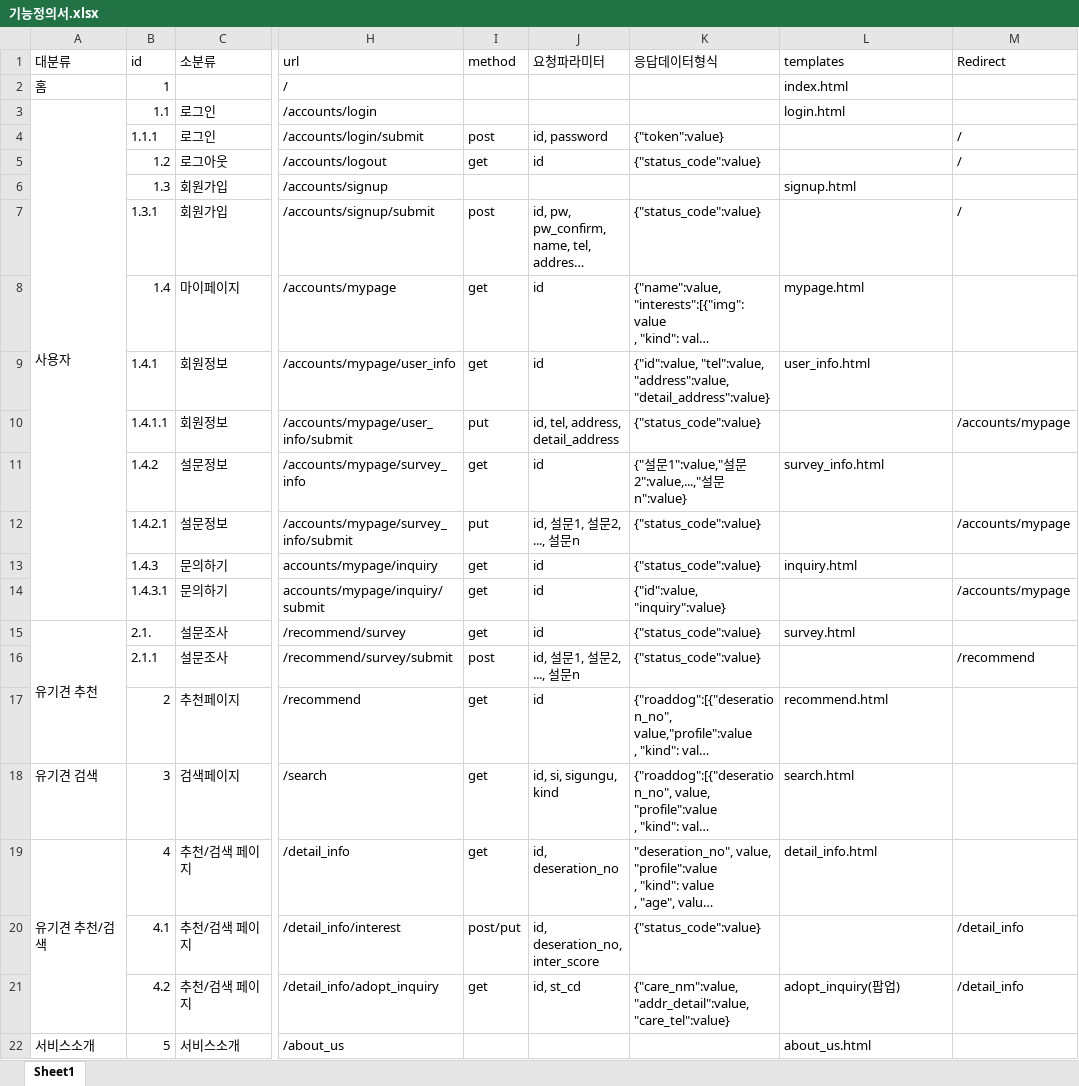
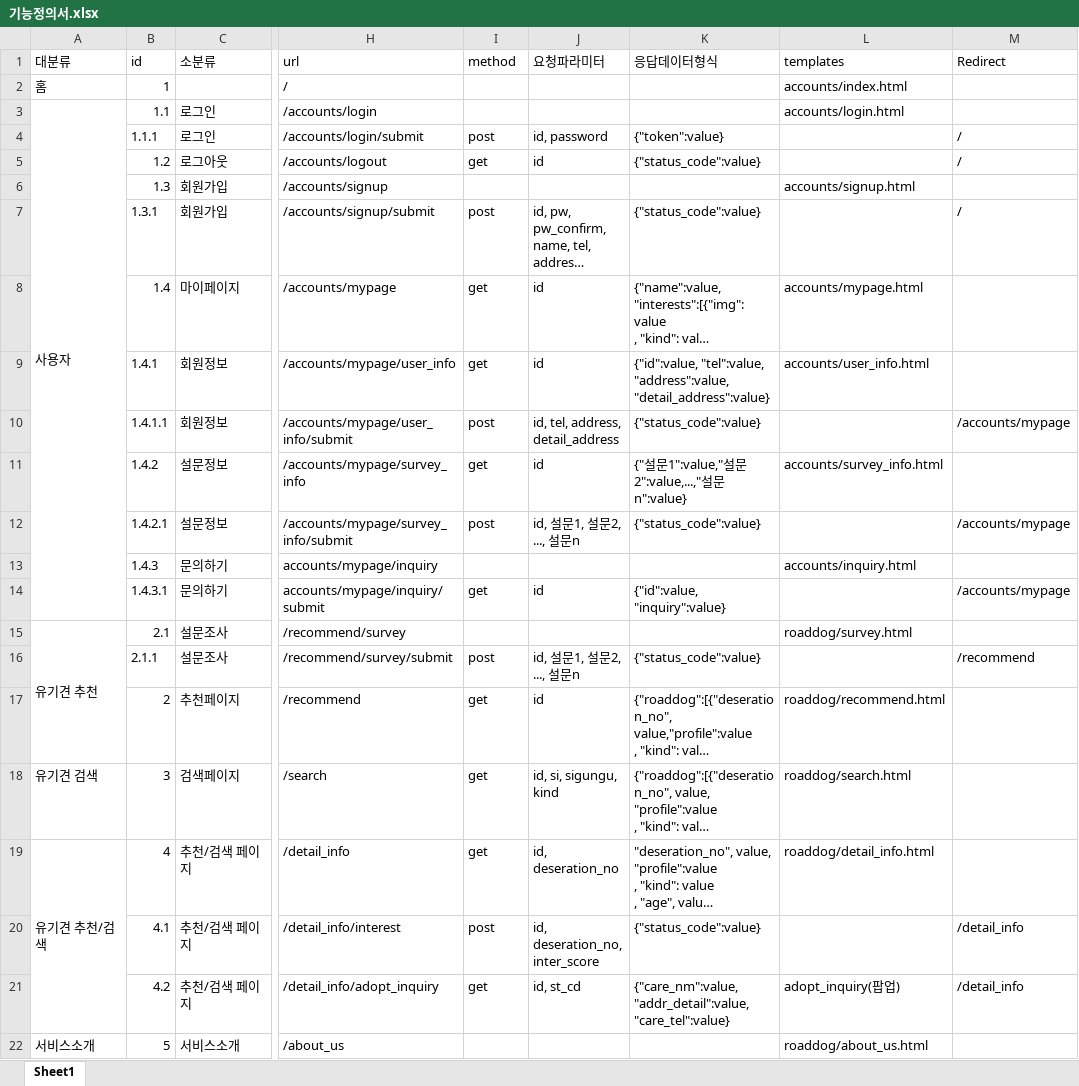
Before and after one commit to seojeon9/HeartDognal, an Excel workbook: _Document/기능정의서.xlsx, sheet Sheet1, drawn as a sheet; only a part is shown, gaps mark what is left out; long unchanged cells end in …; values as stored, in another font and other column widths than the file's, no borders; the diff names each change by its address in the sheet, - before the commit and + after, or states it on an @@ line.

Commit message:
기능정의서 v1.1

```diff
--- a/_Document/기능정의서.xlsx (sheet Sheet1)
+++ b/_Document/기능정의서.xlsx (sheet Sheet1)
-L2 (templates): index.html
+L2 (templates): accounts/index.html
-L3 (templates): login.html
+L3 (templates): accounts/login.html
-L6 (templates): signup.html
+L6 (templates): accounts/signup.html
-L8 (templates): mypage.html
+L8 (templates): accounts/mypage.html
-L9 (templates): user_info.html
+L9 (templates): accounts/user_info.html
-I10 (method): put
+I10 (method): post
-L11 (templates): survey_info.html
+L11 (templates): accounts/survey_info.html
-I12 (method): put
+I12 (method): post
-I13 (method): get
+I13 (method): (empty)
-J13 (요청파라미터): id
+J13 (요청파라미터): (empty)
-K13 (응답데이터형식): {"status_code":value}
+K13 (응답데이터형식): (empty)
-L13 (templates): inquiry.html
+L13 (templates): accounts/inquiry.html
-B15 (id): 2.1.
+B15 (id): 2.1
-I15 (method): get
+I15 (method): (empty)
-J15 (요청파라미터): id
+J15 (요청파라미터): (empty)
-K15 (응답데이터형식): {"status_code":value}
+K15 (응답데이터형식): (empty)
-L15 (templates): survey.html
+L15 (templates): roaddog/survey.html
-L17 (templates): recommend.html
+L17 (templates): roaddog/recommend.html
-L18 (templates): search.html
+L18 (templates): roaddog/search.html
-L19 (templates): detail_info.html
+L19 (templates): roaddog/detail_info.html
-I20 (method): post/put
+I20 (method): post
-L22 (templates): about_us.html
+L22 (templates): roaddog/about_us.html
```
